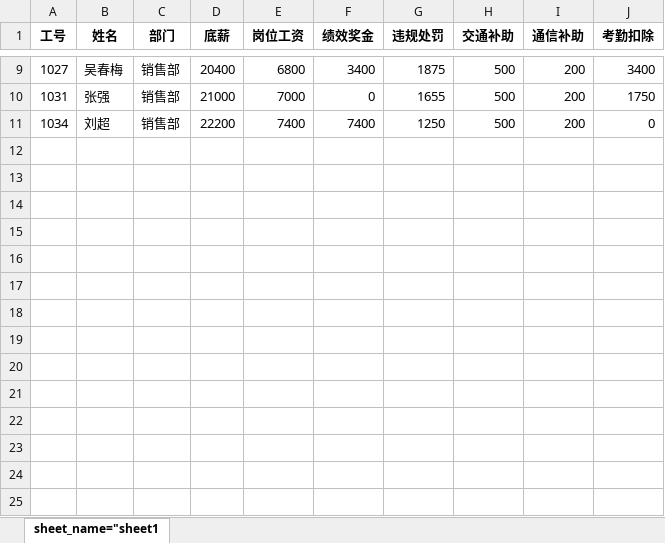
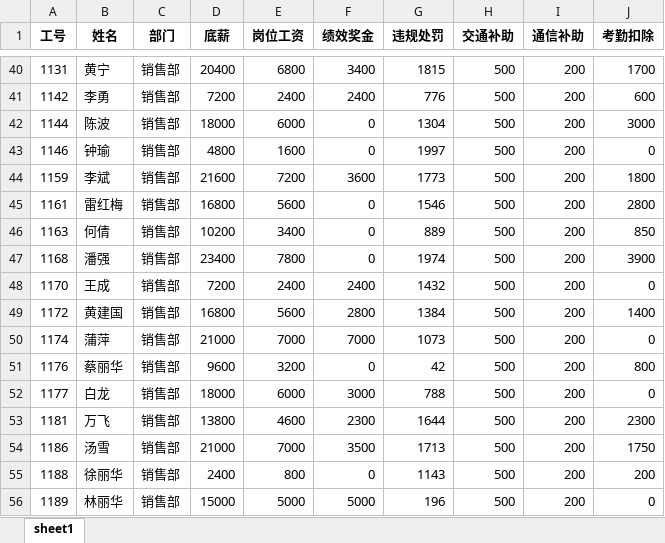
Before and after one commit to lzpeng723/-csdn-mockexam, an Excel workbook: workspace/data/10月/销售部-薪酬表.xlsx, sheet sheet1, drawn as a sheet; only a part is shown, gaps mark what is left out; values as stored, in another font and other column widths than the file's, no borders; removed rows and columns are numbered as before the commit, all else as after; the diff covers the shown part only; the diff names each change by its address in the sheet, - before the commit and + after, or states it on an @@ line.

Commit message:
更新workspace/data/员工五险一金申报表.xlsx, workspace/data/1月/大客户部-薪酬表.xlsx, workspace/data/1月/研发部-薪酬表.xlsx, workspace/data/1月/销售部-薪酬表.xlsx, workspace/data/1月/市场部-薪酬表.xlsx, workspace/data/2月/大客户部-薪酬表.xlsx, workspace/data/2月/研发部-薪酬表.xlsx, workspace/data/2月/销售部-薪酬表.xlsx, workspace/data/2月/市场部-薪酬表.xlsx, workspace/data/3月/大客户部-薪酬表.xlsx, workspace/data/3月/研发部-薪酬表.xlsx, workspace/data/3月/销售部-薪酬表.xlsx, workspace/data/3月/市场部-薪酬表.xlsx, workspace/data/4月/大客户部-薪酬表.xlsx, workspace/data/4月/研发部-薪酬表.xlsx, workspace/data/4月/销售部-薪酬表.xlsx, workspace/data/4月/市场部-薪酬表.xlsx, workspace/data/5月/大客户部-薪酬表.xlsx, workspace/data/5月/研发部-薪酬表.xlsx, workspace/data/5月/销售部-薪酬表.xlsx, workspace/data/5月/市场部-薪酬表.xlsx, workspace/data/6月/大客户部-薪酬表.xlsx, workspace/data/6月/研发部-薪酬表.xlsx, workspace/data/6月/销售部-薪酬表.xlsx, workspace/data/6月/市场部-薪酬表.xlsx, workspace/data/7月/大客户部-薪酬表.xlsx, workspace/data/7月/研发部-薪酬表.xlsx, workspace/data/7月/销售部-薪酬表.xlsx, workspace/data/7月/市场部-薪酬表.xlsx, workspace/data/8月/大客户部-薪酬表.xlsx, workspace/data/8月/研发部-薪酬表.xlsx, workspace/data/8月/销售部-薪酬表.xlsx, workspace/data/8月/市场部-薪酬表.xlsx, workspace/data/9月/大客户部-薪酬表.xlsx, workspace/data/9月/研发部-薪酬表.xlsx, workspace/data/9月/销售部-薪酬表.xlsx, workspace/data/9月/市场部-薪酬表.xlsx, workspace/data/10月/大客户部-薪酬表.xlsx, workspace/data/10月/研发部-薪酬表.xlsx, workspace/data/10月/销售部-薪酬表.xlsx, workspace/data/10月/市场部-薪酬表.xlsx 已删除workspace/data/1月/市场-薪酬表.xlsx, workspace/data/2月/市场-薪酬表.xlsx, workspace/data/3月/市场-薪酬表.xlsx, workspace/data/4月/市场-薪酬表.xlsx, workspace/data/5月/市场-薪酬表.xlsx, workspace/data/6月/市场-薪酬表.xlsx, workspace/data/7月/市场-薪酬表.xlsx, workspace/data/8月/市场-薪酬表.xlsx, workspace/data/9月/市场-薪酬表.xlsx, workspace/data/10月/市场-薪酬表.xlsx

```diff
--- a/workspace/data/10月/销售部-薪酬表.xlsx (sheet sheet1)
+++ b/workspace/data/10月/销售部-薪酬表.xlsx (sheet sheet1)
-sheet tab: sheet_name="sheet1
+sheet tab: sheet1
-A40 (工号): 1027
+A40 (工号): 1131
-B40 (姓名): 吴春梅
+B40 (姓名): 黄宁
-G40 (违规处罚): 1875
+G40 (违规处罚): 1815
-J40 (考勤扣除): 3400
+J40 (考勤扣除): 1700
+row 41: 1142 | 李勇 | 销售部 | 7200 | 2400 | 2400 | 776 | 500 | 200 | 600
+row 42: 1144 | 陈波 | 销售部 | 18000 | 6000 | 0 | 1304 | 500 | 200 | 3000
+row 43: 1146 | 钟瑜 | 销售部 | 4800 | 1600 | 0 | 1997 | 500 | 200 | 0
+row 44: 1159 | 李斌 | 销售部 | 21600 | 7200 | 3600 | 1773 | 500 | 200 | 1800
+row 45: 1161 | 雷红梅 | 销售部 | 16800 | 5600 | 0 | 1546 | 500 | 200 | 2800
+row 46: 1163 | 何倩 | 销售部 | 10200 | 3400 | 0 | 889 | 500 | 200 | 850
+row 47: 1168 | 潘强 | 销售部 | 23400 | 7800 | 0 | 1974 | 500 | 200 | 3900
+row 48: 1170 | 王成 | 销售部 | 7200 | 2400 | 2400 | 1432 | 500 | 200 | 0
+row 49: 1172 | 黄建国 | 销售部 | 16800 | 5600 | 2800 | 1384 | 500 | 200 | 1400
+row 50: 1174 | 蒲萍 | 销售部 | 21000 | 7000 | 7000 | 1073 | 500 | 200 | 0
+row 51: 1176 | 蔡丽华 | 销售部 | 9600 | 3200 | 0 | 42 | 500 | 200 | 800
+row 52: 1177 | 白龙 | 销售部 | 18000 | 6000 | 3000 | 788 | 500 | 200 | 0
+row 53: 1181 | 万飞 | 销售部 | 13800 | 4600 | 2300 | 1644 | 500 | 200 | 2300
-A54 (工号): 1031
+A54 (工号): 1186
-B54 (姓名): 张强
+B54 (姓名): 汤雪
-F54 (绩效奖金): 0
+F54 (绩效奖金): 3500
-G54 (违规处罚): 1655
+G54 (违规处罚): 1713
-row 11: 1034 | 刘超 | 销售部 | 22200 | 7400 | 7400 | 1250 | 500 | 200 | 0
+row 55: 1188 | 徐丽华 | 销售部 | 2400 | 800 | 0 | 1143 | 500 | 200 | 200
+row 56: 1189 | 林丽华 | 销售部 | 15000 | 5000 | 5000 | 196 | 500 | 200 | 0
```
Also changed, not shown: 35 added rows, 4 removed rows and 15 edited cells elsewhere in this sheet, workspace/data/4月/销售部-薪酬表.xlsx, workspace/data/6月/销售部-薪酬表.xlsx, 48 other files.
